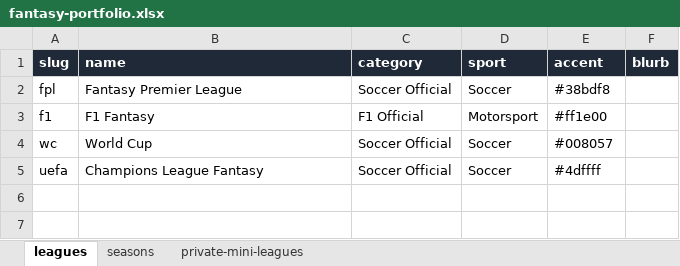
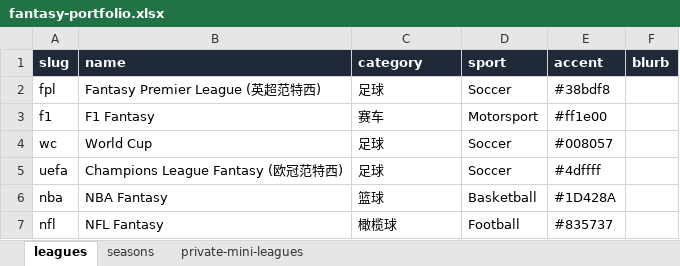
Before and after one commit to diegothepigeon233/fantasy-portfolio, an Excel workbook: data/fantasy-portfolio.xlsx, sheet leagues, drawn as a sheet; values as stored, in another font and other column widths than the file's, no borders; the diff names each change by its address in the sheet, - before the commit and + after, or states it on an @@ line.

```diff
--- a/data/fantasy-portfolio.xlsx (sheet leagues)
+++ b/data/fantasy-portfolio.xlsx (sheet leagues)
-B2 (name): Fantasy Premier League
+B2 (name): Fantasy Premier League (英超范特西)
-C2 (category): Soccer Official
+C2 (category): 足球
-C3 (category): F1 Official
+C3 (category): 赛车
-C4:C5 (category): Soccer Official
+C4:C5 (category): 足球
-B5 (name): Champions League Fantasy
+B5 (name): Champions League Fantasy (欧冠范特西)
+row 6: nba | NBA Fantasy | 篮球 | Basketball | #1D428A
+row 7: nfl | NFL Fantasy | 橄榄球 | Football | #835737
```
Also changed, not shown: sheet private-mini-leagues, sheet seasons, 3 other files.
